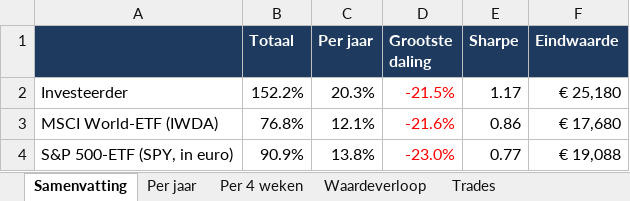
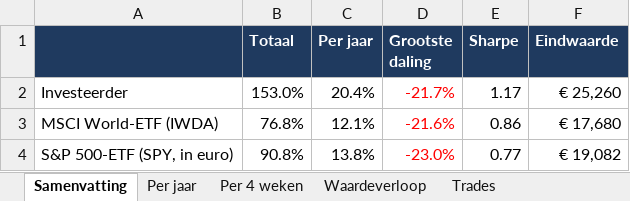
Before and after one commit to Sewpersonic/trend-agent, an Excel workbook: backtest/investeerder/backtest.xlsx, sheet Samenvatting, drawn as a sheet; values as stored, in another font and other column widths than the file's, no borders; the diff names each change by its address in the sheet, - before the commit and + after, or states it on an @@ line.

```diff
--- a/backtest/investeerder/backtest.xlsx (sheet Samenvatting)
+++ b/backtest/investeerder/backtest.xlsx (sheet Samenvatting)
-B2 (Totaal): 152.2%
+B2 (Totaal): 153.0%
-C2 (Per jaar): 20.3%
+C2 (Per jaar): 20.4%
-D2 (Grootste daling): -21.5%
+D2 (Grootste daling): -21.7%
-F2 (Eindwaarde): € 25,180
+F2 (Eindwaarde): € 25,260
-B4 (Totaal): 90.9%
+B4 (Totaal): 90.8%
-F4 (Eindwaarde): € 19,088
+F4 (Eindwaarde): € 19,082
```
Also changed, not shown: sheet Trades, sheet Waardeverloop, sheet Per jaar, sheet Per 4 weken, backtest/controle-alleen-etf/backtest.xlsx, backtest/controle-zonder-crypto/backtest.xlsx, 9 other files.
